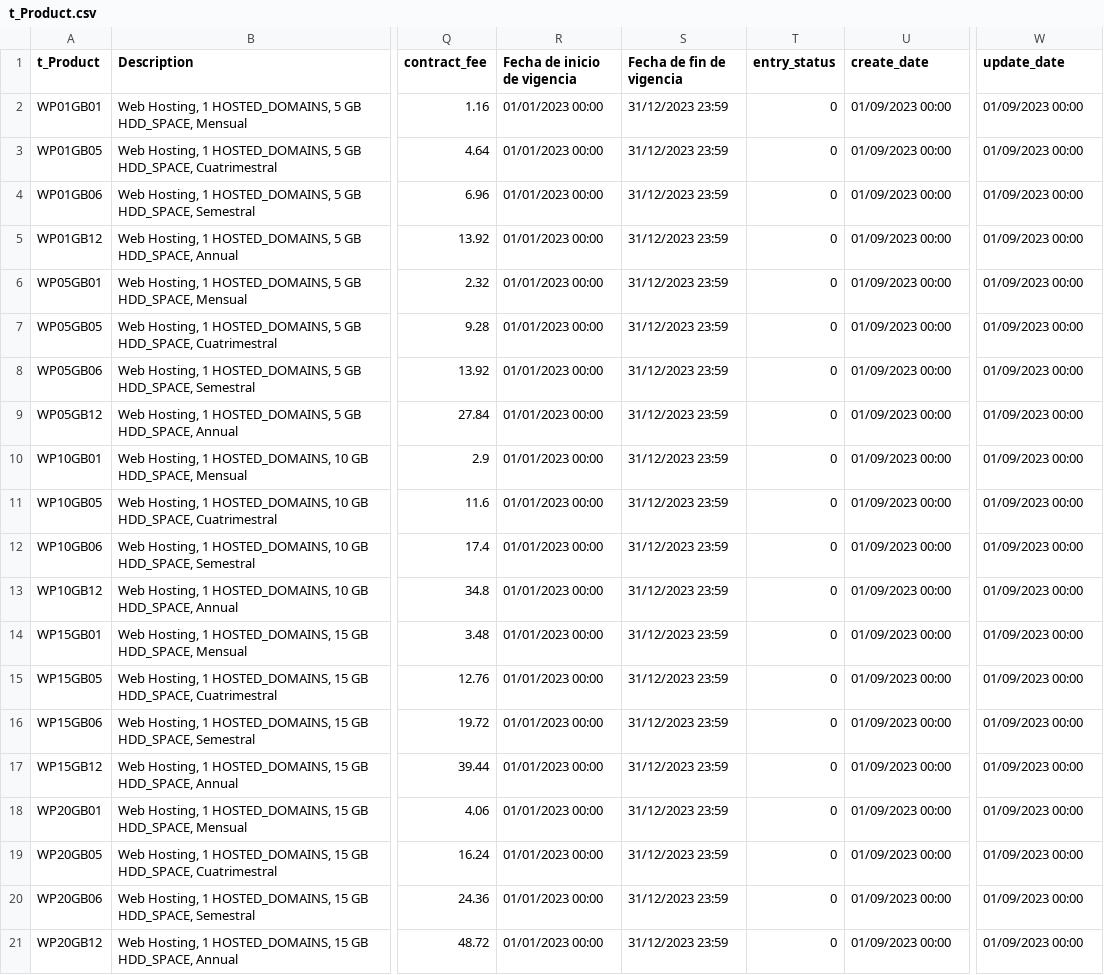
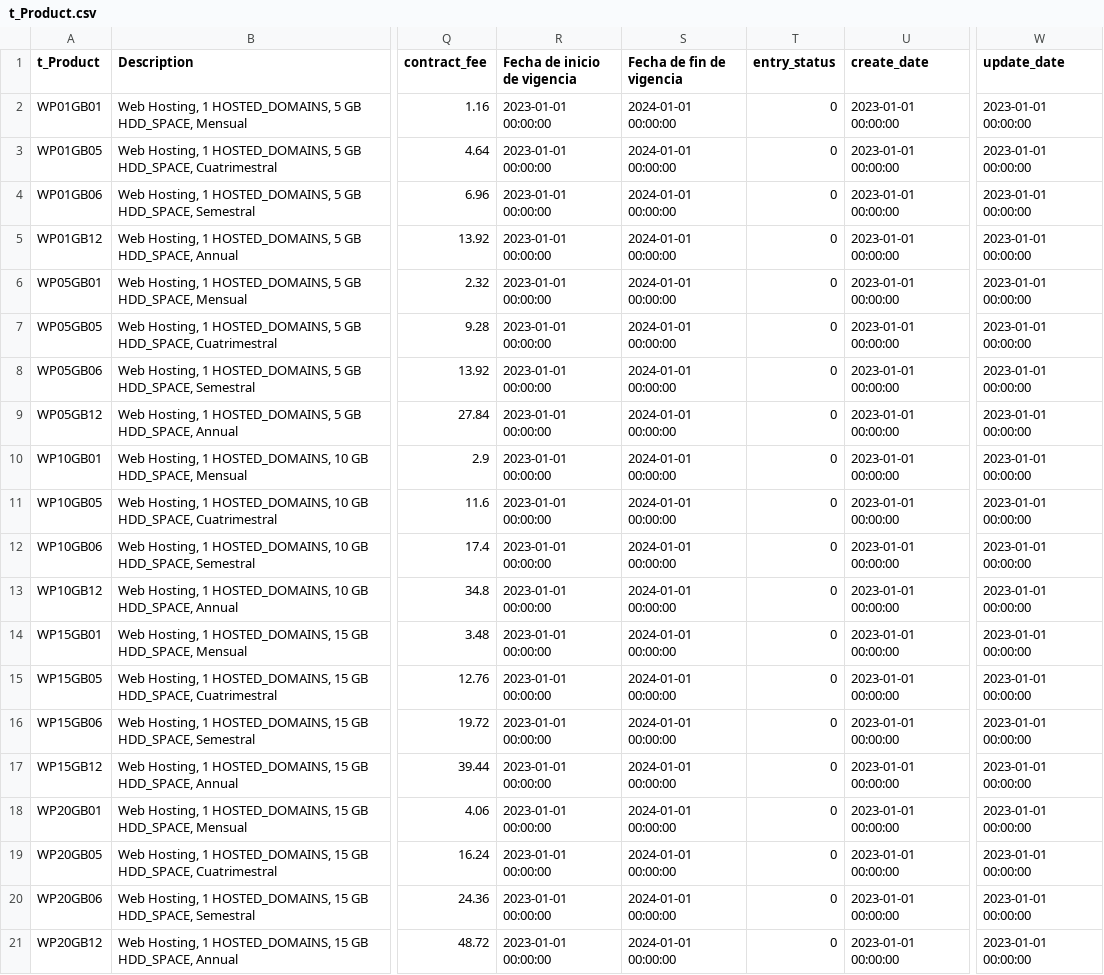
Before and after one commit to TCS2211194M1/Antares_project, a CSV file: tablas/t_Product.csv, drawn as a sheet; only a part is shown, gaps mark what is left out; the diff names each change by its address in the sheet, - before the commit and + after, or states it on an @@ line.

```diff
--- a/tablas/t_Product.csv
+++ b/tablas/t_Product.csv
-R2:R21 (Fecha de inicio de vigencia): 01/01/2023 00:00
+R2:R21 (Fecha de inicio de vigencia): 2023-01-01 00:00:00
-S2:S21 (Fecha de fin de vigencia): 31/12/2023 23:59
+S2:S21 (Fecha de fin de vigencia): 2024-01-01 00:00:00
-U2:U21 (create_date): 01/09/2023 00:00
+U2:U21 (create_date): 2023-01-01 00:00:00
-W2:W21 (update_date): 01/09/2023 00:00
+W2:W21 (update_date): 2023-01-01 00:00:00
```
Also changed, not shown: tablas/c_Localidad.csv, tablas/c_Meses.csv, 29 other files.
